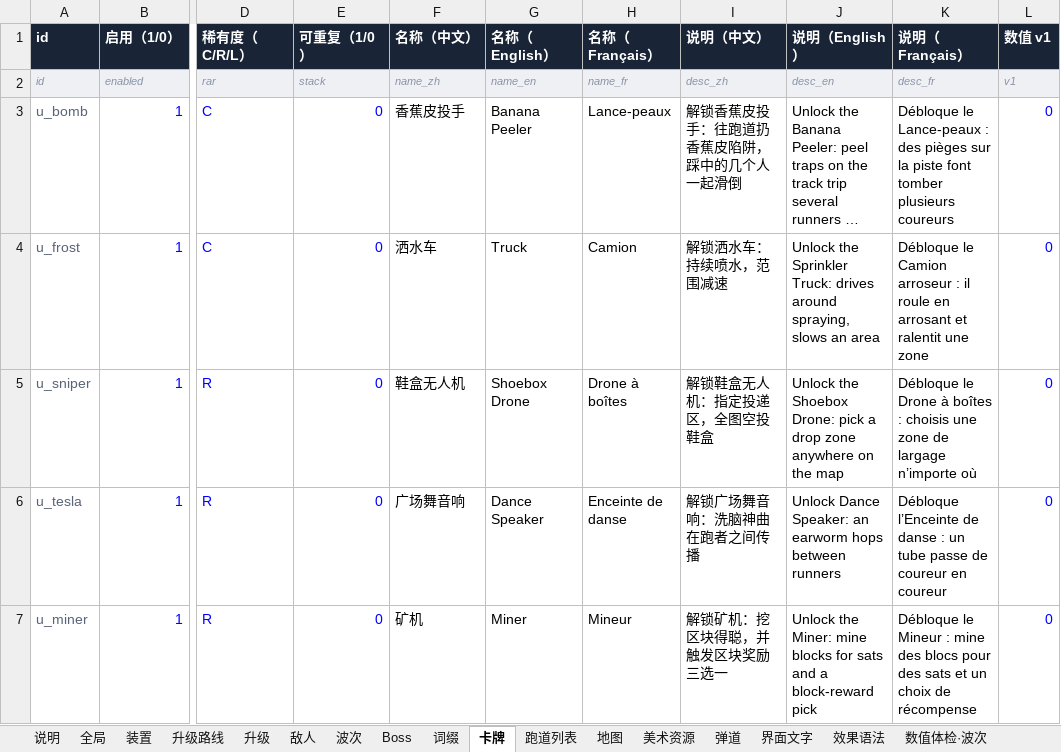
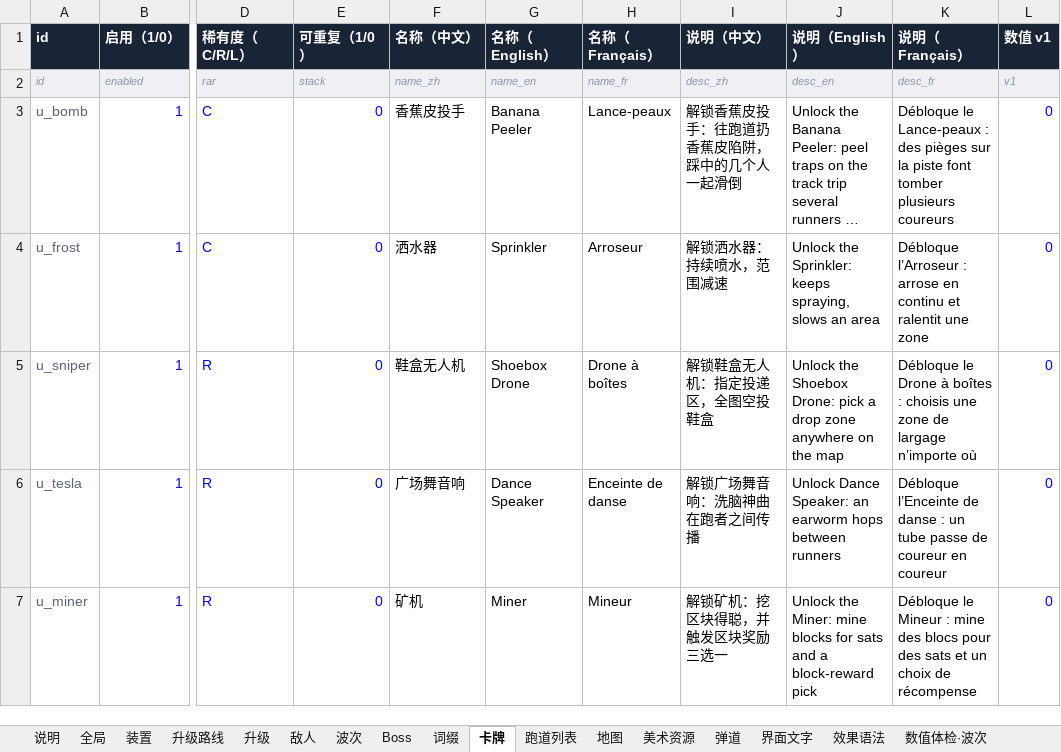
Before and after one commit to fatherofnoah42-pixel/blast-track, an Excel workbook: config/blast-track-config.xlsx, sheet 卡牌, drawn as a sheet; only a part is shown, gaps mark what is left out; long unchanged cells end in …; values as stored, in another font and other column widths than the file's, no borders; the diff names each change by its address in the sheet, - before the commit and + after, or states it on an @@ line.

```diff
--- a/config/blast-track-config.xlsx (sheet 卡牌)
+++ b/config/blast-track-config.xlsx (sheet 卡牌)
-F4 (名称（中文）): 洒水车
+F4 (名称（中文）): 洒水器
-G4 (名称（English）): Truck
+G4 (名称（English）): Sprinkler
-H4 (名称（Français）): Camion
+H4 (名称（Français）): Arroseur
-I4 (说明（中文）): 解锁洒水车：持续喷水，范围减速
+I4 (说明（中文）): 解锁洒水器：持续喷水，范围减速
-J4 (说明（English）): Unlock the Sprinkler Truck: drives around spraying, slows…
+J4 (说明（English）): Unlock the Sprinkler: keeps spraying, slows…
-K4 (说明（Français）): Débloque le Camion arroseur : il roule en arrosant et ralentit…
+K4 (说明（Français）): Débloque l’Arroseur : arrose en continu et ralentit…
```
Also changed, not shown: sheet 升级, sheet 数值体检·装置, sheet 美术资源, sheet 装置, sheet 界面文字, sheet 升级路线, 1 more sheet, 18 other files.
